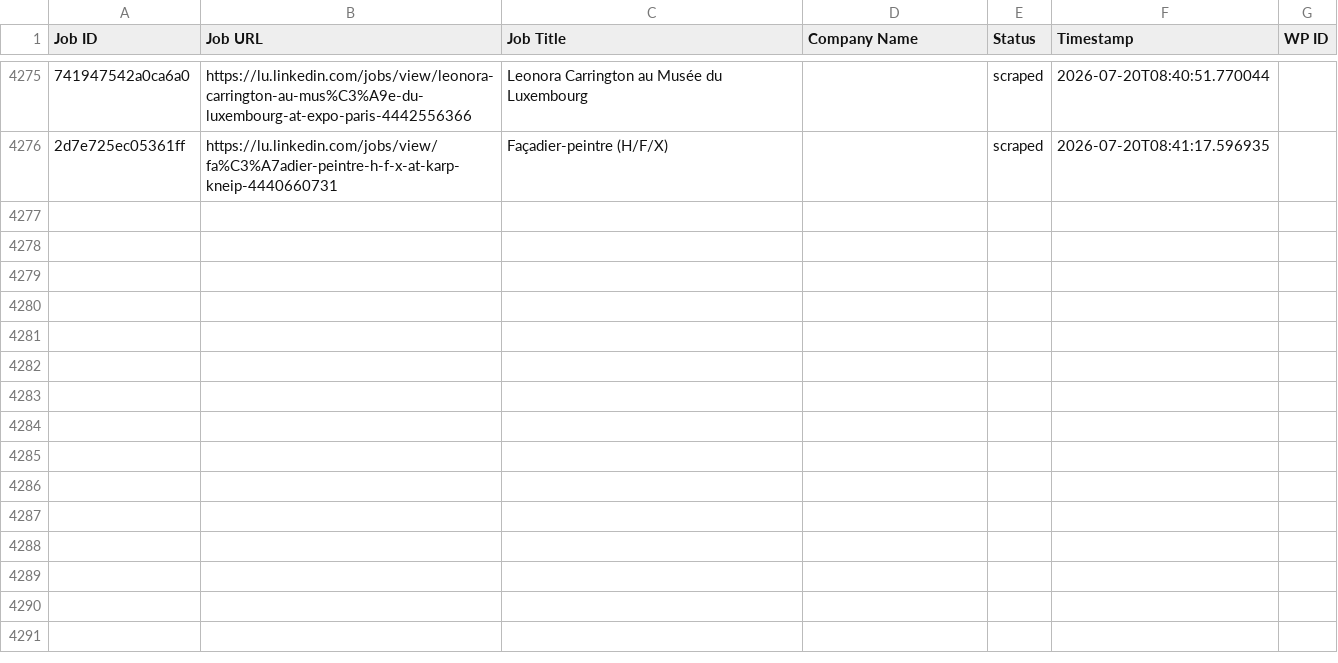
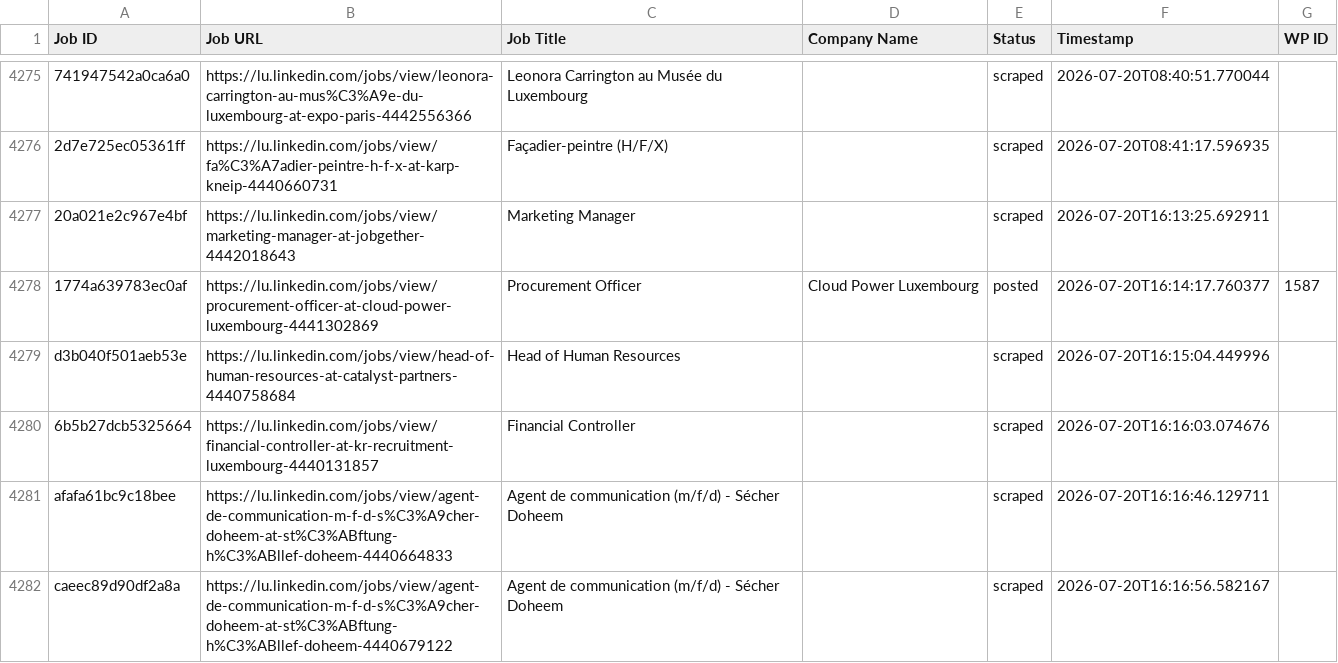
Before and after one commit to innovationinc2000/lu, a CSV file: processed_jobs.csv, drawn as a sheet; only a part is shown, gaps mark what is left out; the diff names each change by its address in the sheet, - before the commit and + after, or states it on an @@ line.

```diff
--- a/processed_jobs.csv
+++ b/processed_jobs.csv
+row 4277: 20a021e2c967e4bf | https://lu.linkedin.com/jobs/view/marketing-manager-at-jobgether-4442018643 | Marketing Manager |  | scraped | 2026-07-20T16:13:25.692911
+row 4278: 1774a639783ec0af | https://lu.linkedin.com/jobs/view/procurement-officer-at-cloud-power-luxembourg-4441302869 | Procurement Officer | Cloud Power Luxembourg | posted | 2026-07-20T16:14:17.760377 | 1587
+row 4279: d3b040f501aeb53e | https://lu.linkedin.com/jobs/view/head-of-human-resources-at-catalyst-partners-4440758684 | Head of Human Resources |  | scraped | 2026-07-20T16:15:04.449996
+row 4280: 6b5b27dcb5325664 | https://lu.linkedin.com/jobs/view/financial-controller-at-kr-recruitment-luxembourg-4440131857 | Financial Controller |  | scraped | 2026-07-20T16:16:03.074676
+row 4281: afafa61bc9c18bee | https://lu.linkedin.com/jobs/view/agent-de-communication-m-f-d-s%C3%A9cher-doheem-at-st%C3%ABftung-h%C3%ABllef-doheem-4440664833 | Agent de communication (m/f/d) - Sécher Doheem |  | scraped | 2026-07-20T16:16:46.129711
+row 4282: caeec89d90df2a8a | https://lu.linkedin.com/jobs/view/agent-de-communication-m-f-d-s%C3%A9cher-doheem-at-st%C3%ABftung-h%C3%ABllef-doheem-4440679122 | Agent de communication (m/f/d) - Sécher Doheem |  | scraped | 2026-07-20T16:16:56.582167
```
